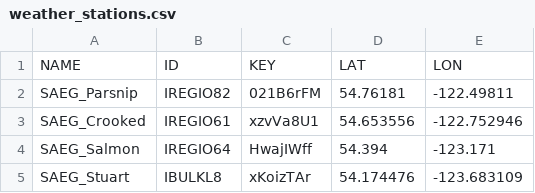
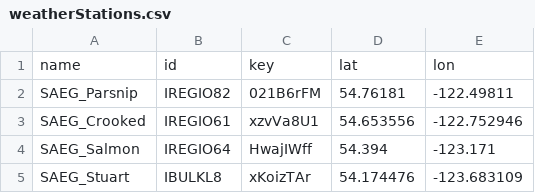
Before and after one commit to rjp301/pi-weather, a CSV file: data/weatherStations.csv (was weather_stations.csv), drawn as a sheet; removed rows and columns are numbered as before the commit, all else as after; the diff names each change by its address in the sheet, - before the commit and + after, or states it on an @@ line.

```diff
--- a/weather_stations.csv
+++ b/data/weatherStations.csv
-row 1: NAME | ID | KEY | LAT | LON
+row 1: name | id | key | lat | lon
```
Also changed, not shown: 9 other files.
